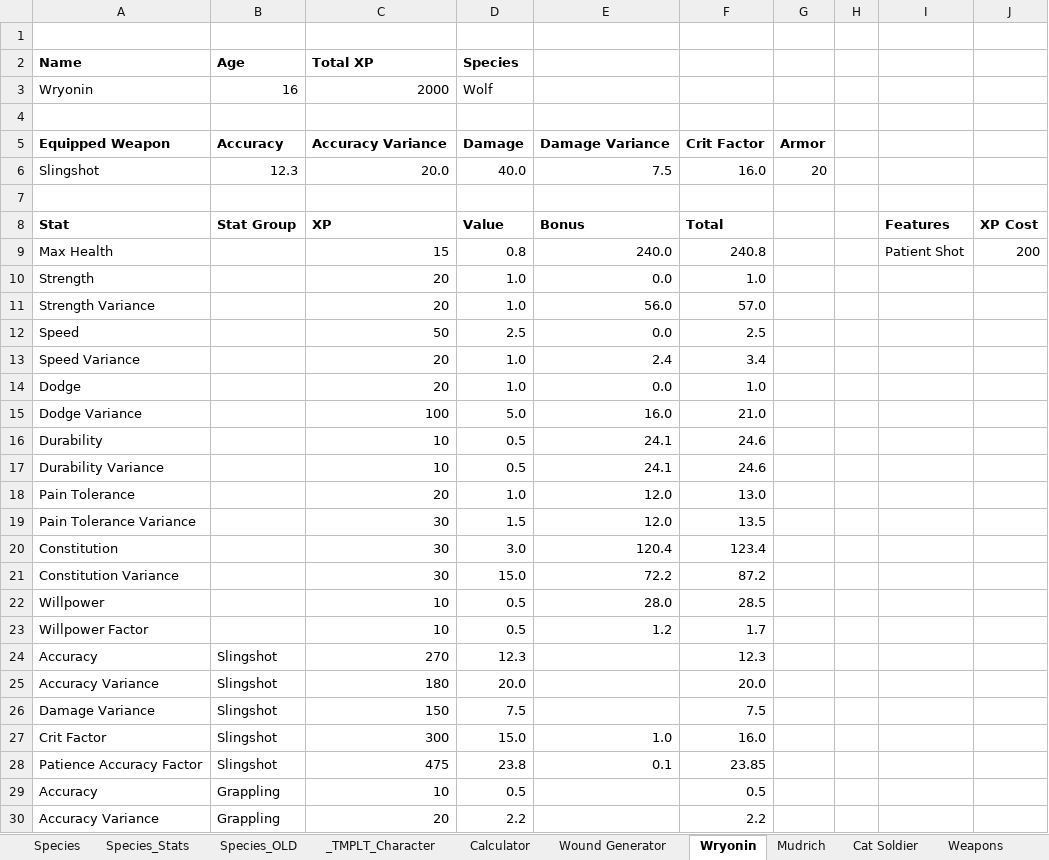
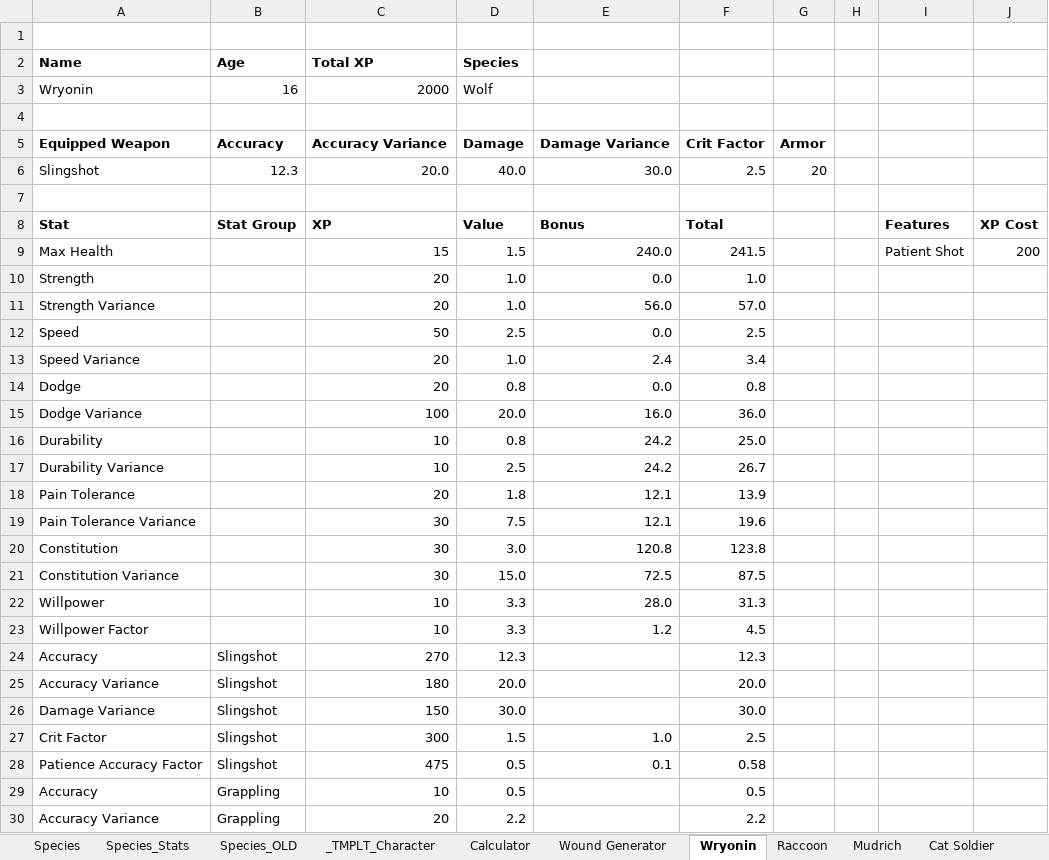
Before and after one commit to shieldgenerator7/AgranariTTRPG, an Excel workbook: Agranari TTRPG.xlsm, sheet Wryonin, drawn as a sheet; only a part is shown; values as stored, in another font and other column widths than the file's, no borders; conditional formats not drawn; the diff names each change by its address in the sheet, - before the commit and + after, or states it on an @@ line.

Commit message:
Add species: Raccoon

```diff
--- a/Agranari TTRPG.xlsm (sheet Wryonin)
+++ b/Agranari TTRPG.xlsm (sheet Wryonin)
+sheet tab: Raccoon
-E6: 7.5
+E6: 30.0
-F6: 16.0
+F6: 2.5
-D9 (Species): 0.8
+D9 (Species): 1.5
-F9: 240.8
+F9: 241.5
-D14 (Species): 1.0
+D14 (Species): 0.8
-F14: 1.0
+F14: 0.8
-D15 (Species): 5.0
+D15 (Species): 20.0
-F15: 21.0
+F15: 36.0
-D16 (Species): 0.5
+D16 (Species): 0.8
-E16:E17: 24.1
+E16:E17: 24.2
-F16: 24.6
+F16: 25.0
-D17 (Species): 0.5
+D17 (Species): 2.5
-F17: 24.6
+F17: 26.7
-D18 (Species): 1.0
+D18 (Species): 1.8
-E18:E19: 12.0
+E18:E19: 12.1
-F18: 13.0
+F18: 13.9
-D19 (Species): 1.5
+D19 (Species): 7.5
-F19: 13.5
+F19: 19.6
-E20: 120.4
+E20: 120.8
-F20: 123.4
+F20: 123.8
-E21: 72.2
+E21: 72.5
-F21: 87.2
+F21: 87.5
-D22:D23 (Species): 0.5
+D22:D23 (Species): 3.3
-F22: 28.5
+F22: 31.3
-F23: 1.7
+F23: 4.5
-D26 (Species): 7.5
+D26 (Species): 30.0
-F26: 7.5
+F26: 30.0
-D27 (Species): 15.0
+D27 (Species): 1.5
-F27: 16.0
+F27: 2.5
-D28 (Species): 23.8
+D28 (Species): 0.5
-F28: 23.85
+F28: 0.58
```
Also changed, not shown: sheet Species_Stats, sheet STAT COSTS, sheet Calculator, sheet Cat Soldier, sheet _TMPLT_Character, sheet Mudrich, 2 more sheets, 1 other file.
